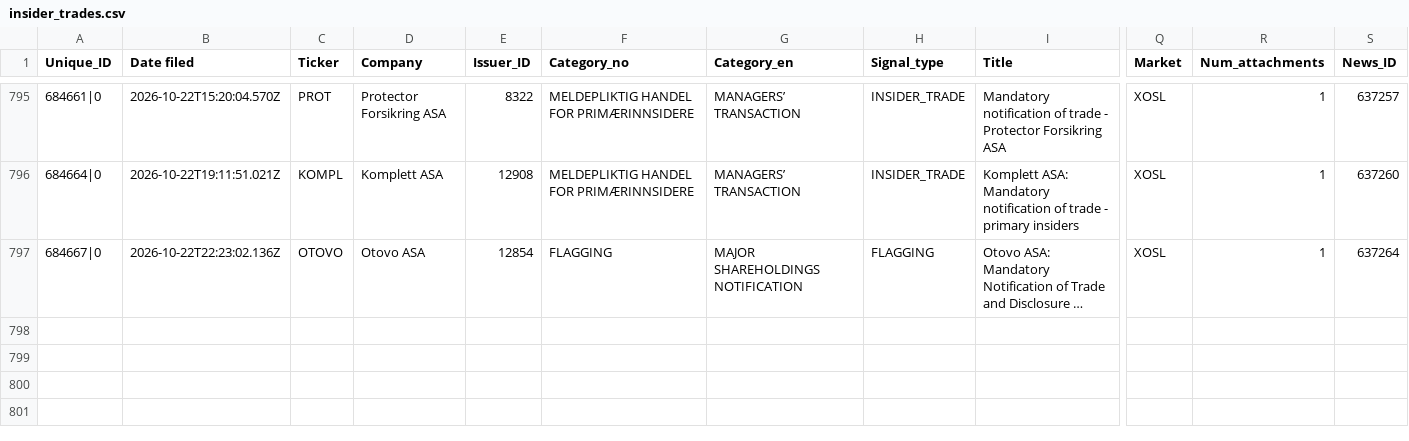
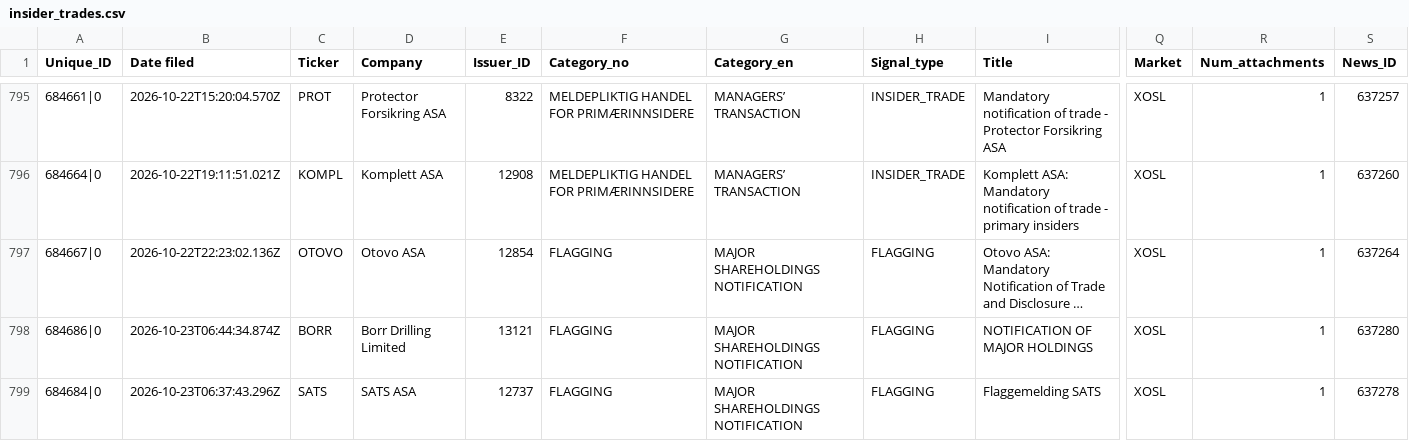
Before and after one commit to mariuslandmark-ai/insider-tracker-no, a CSV file: data/insider_trades.csv, drawn as a sheet; only a part is shown, gaps mark what is left out; long unchanged cells end in …; rows hold the shown columns only; the diff names each change by its address in the sheet, - before the commit and + after, or states it on an @@ line.

```diff
--- a/data/insider_trades.csv
+++ b/data/insider_trades.csv
+row 798: 684686|0 | 2026-10-23T06:44:34.874Z | BORR | Borr Drilling Limited | 13121 | FLAGGING | MAJOR SHAREHOLDINGS NOTIFICATION | FLAGGING | NOTIFICATION OF MAJOR HOLDINGS | XOSL | 1 | 637280
+row 799: 684684|0 | 2026-10-23T06:37:43.296Z | SATS | SATS ASA | 12737 | FLAGGING | MAJOR SHAREHOLDINGS NOTIFICATION | FLAGGING | Flaggemelding SATS | XOSL | 1 | 637278
```
